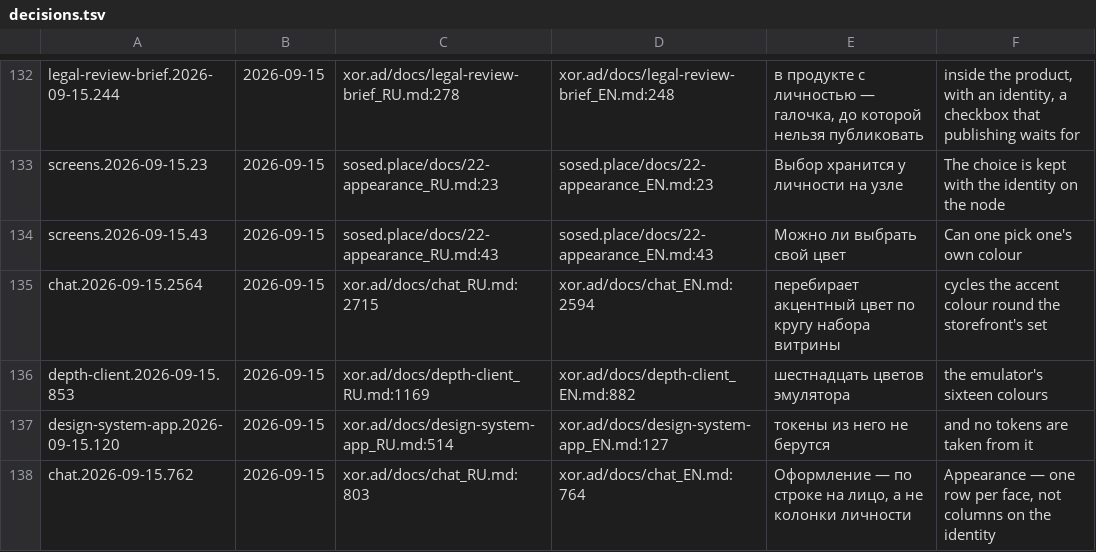
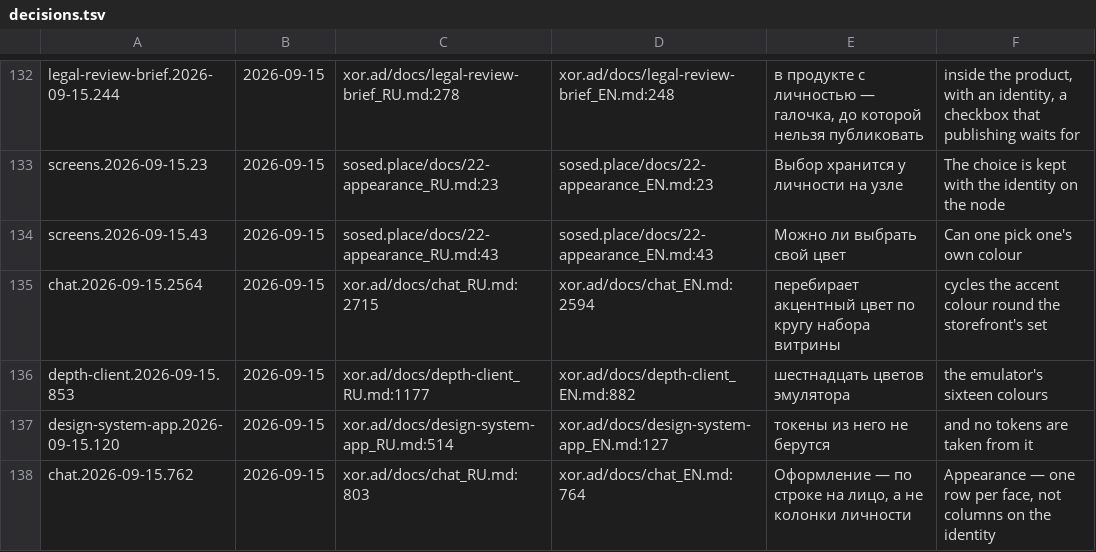
Before and after one commit to panov-id/xor.ad, a TSV file: docs/facts/decisions.tsv, drawn as a sheet; only a part is shown, gaps mark what is left out.

```diff
--- a/docs/facts/decisions.tsv
+++ b/docs/facts/decisions.tsv
@@ -135,3 +135,3 @@ screens.2026-09-15.43	2026-09-15	sosed.place/docs/22-appearance_RU.md:43	sosed.p
 chat.2026-09-15.2564	2026-09-15	xor.ad/docs/chat_RU.md:2715	xor.ad/docs/chat_EN.md:2594	перебирает акцентный цвет по кругу набора витрины	cycles the accent colour round the storefront's set
-depth-client.2026-09-15.853	2026-09-15	xor.ad/docs/depth-client_RU.md:1169	xor.ad/docs/depth-client_EN.md:882	шестнадцать цветов эмулятора	the emulator's sixteen colours
+depth-client.2026-09-15.853	2026-09-15	xor.ad/docs/depth-client_RU.md:1177	xor.ad/docs/depth-client_EN.md:882	шестнадцать цветов эмулятора	the emulator's sixteen colours
 design-system-app.2026-09-15.120	2026-09-15	xor.ad/docs/design-system-app_RU.md:514	xor.ad/docs/design-system-app_EN.md:127	токены из него не берутся	and no tokens are taken from it
```
Also changed, not shown: docs/facts/noise-numbers.tsv, 35 other files.
